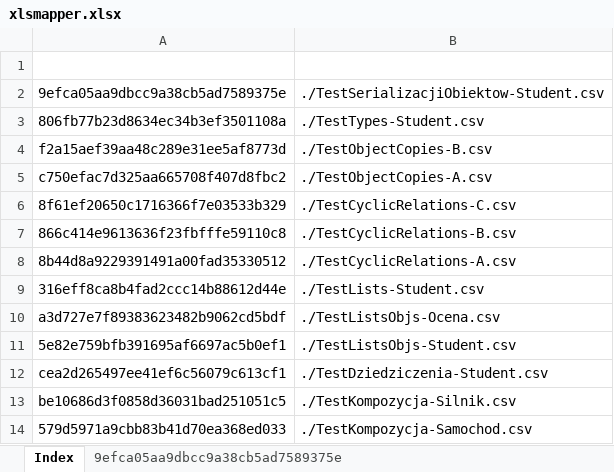
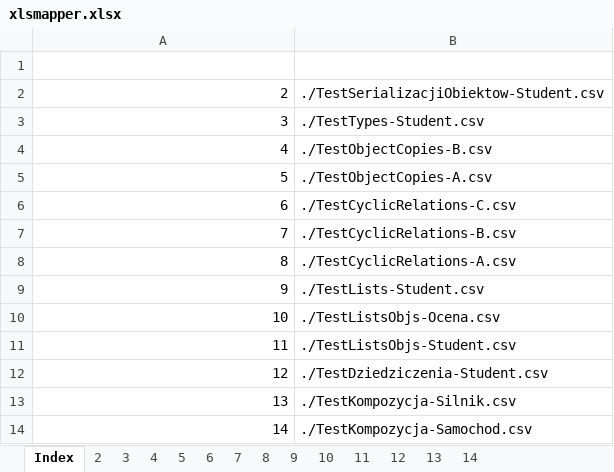
Before and after one commit to quakcin/technologie_obiektowe_projekt, an Excel workbook: xlsmapper.xlsx, sheet Index, drawn as a sheet; values as stored, in another font and other column widths than the file's, no borders; the diff names each change by its address in the sheet, - before the commit and + after, or states it on an @@ line.

Commit message:
changed: hash to indexing

```diff
--- a/xlsmapper.xlsx (sheet Index)
+++ b/xlsmapper.xlsx (sheet Index)
-sheet tab: 9efca05aa9dbcc9a38cb5ad7589375e
+sheet tab: 2
-A2: 9efca05aa9dbcc9a38cb5ad7589375e
+A2: 2
-A3: 806fb77b23d8634ec34b3ef3501108a
+A3: 3
-A4: f2a15aef39aa48c289e31ee5af8773d
+A4: 4
-A5: c750efac7d325aa665708f407d8fbc2
+A5: 5
-A6: 8f61ef20650c1716366f7e03533b329
+A6: 6
-A7: 866c414e9613636f23fbfffe59110c8
+A7: 7
-A8: 8b44d8a9229391491a00fad35330512
+A8: 8
-A9: 316eff8ca8b4fad2ccc14b88612d44e
+A9: 9
-A10: a3d727e7f89383623482b9062cd5bdf
+A10: 10
-A11: 5e82e759bfb391695af6697ac5b0ef1
+A11: 11
-A12: cea2d265497ee41ef6c56079c613cf1
+A12: 12
-A13: be10686d3f0858d36031bad251051c5
+A13: 13
-A14: 579d5971a9cbb83b41d70ea368ed033
+A14: 14
```
Also changed, not shown: sheet 5, sheet 10, sheet 6, sheet 7, sheet 8, sheet 11, 7 more sheets, other sheet tabs, 2 other files.
